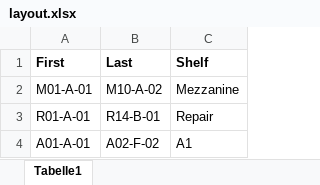
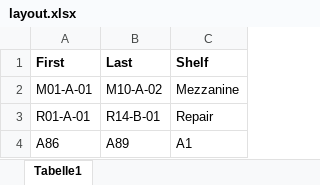
Before and after one commit to ThunderGui/warehouse-displays, an Excel workbook: layout.xlsx, sheet Tabelle1, drawn as a sheet; values as stored, in another font and other column widths than the file's, no borders; removed rows and columns are numbered as before the commit, all else as after; the diff names each change by its address in the sheet, - before the commit and + after, or states it on an @@ line.

Commit message:
Update layout.xlsx from desktop uploader

```diff
--- a/layout.xlsx (sheet Tabelle1)
+++ b/layout.xlsx (sheet Tabelle1)
-row 4: A01-A-01 | A02-F-02 | A1
+row 4: A86 | A89 | A1
```
